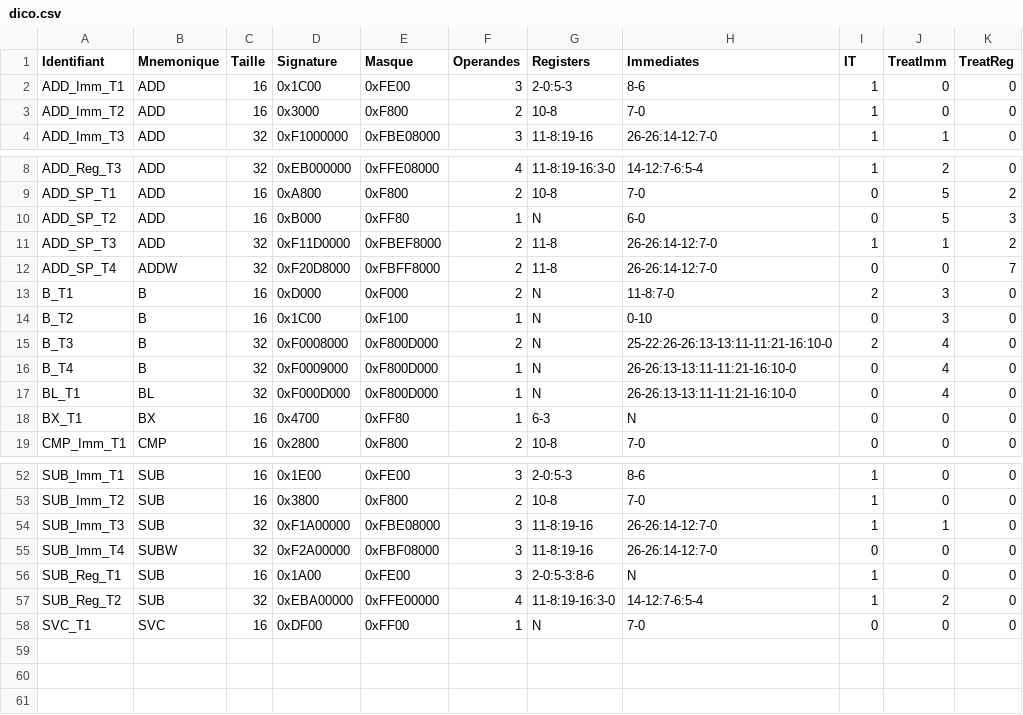
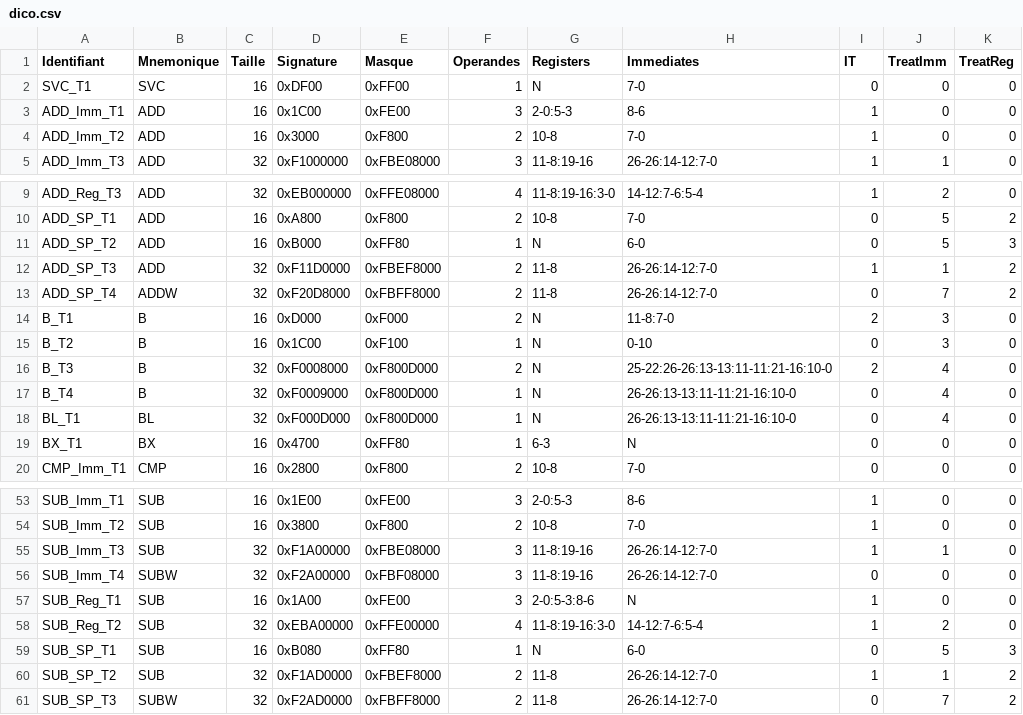
Before and after one commit to gueladjo/ARM-Cortex-M-emulator, a CSV file: dico.csv, drawn as a sheet; only a part is shown, gaps mark what is left out.

Commit message:
Added SUB w/SP to dico

```diff
--- a/dico.csv
+++ b/dico.csv
@@ -1,2 +1,3 @@
 Identifiant	Mnemonique	Taille	Signature	Masque	Operandes	Registers	Immediates	IT	TreatImm	TreatReg
+SVC_T1	SVC	16	0xDF00	0xFF00	1	N	7-0	0	0	0
 ADD_Imm_T1	ADD	16	0x1C00	0xFE00	3	2-0:5-3	8-6	1	0	0
@@ -11,3 +12,3 @@ ADD_SP_T2	ADD	16	0xB000	0xFF80	1	N	6-0	0	5	3
 ADD_SP_T3	ADD	32	0xF11D0000	0xFBEF8000	2	11-8	26-26:14-12:7-0	1	1	2
-ADD_SP_T4	ADDW	32	0xF20D8000	0xFBFF8000	2	11-8	26-26:14-12:7-0	0	0	7
+ADD_SP_T4	ADDW	32	0xF20D8000	0xFBFF8000	2	11-8	26-26:14-12:7-0	0	7	2
 B_T1	B	16	0xD000	0xF000	2	N	11-8:7-0	2	3	0
@@ -57,2 +58,4 @@ SUB_Reg_T1	SUB	16	0x1A00	0xFE00	3	2-0:5-3:8-6	N	1	0	0
 SUB_Reg_T2	SUB	32	0xEBA00000	0xFFE00000	4	11-8:19-16:3-0	14-12:7-6:5-4	1	2	0
-SVC_T1	SVC	16	0xDF00	0xFF00	1	N	7-0	0	0	0
+SUB_SP_T1	SUB	16	0xB080	0xFF80	1	N	6-0	0	5	3
+SUB_SP_T2	SUB	32	0xF1AD0000	0xFBEF8000	2	11-8	26-26:14-12:7-0	1	1	2
+SUB_SP_T3	SUBW	32	0xF2AD0000	0xFBFF8000	2	11-8	26-26:14-12:7-0	0	7	2
```
Also changed, not shown: 1 other file.
